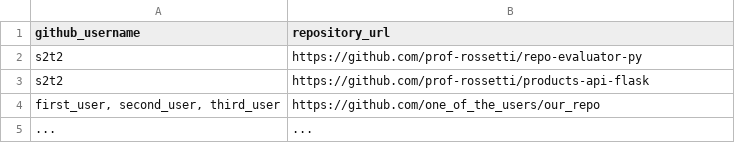
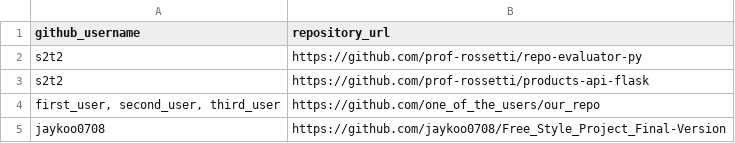
Before and after one commit to prof-rossetti/nyu-info-2335-201805, a CSV file: projects/freestyle/submissions.csv, drawn as a sheet.

Commit message:
Update submissions.csv

```diff
--- a/projects/freestyle/submissions.csv
+++ b/projects/freestyle/submissions.csv
@@ -4,2 +4,2 @@ s2t2, https://github.com/prof-rossetti/products-api-flask
 "first_user, second_user, third_user", https://github.com/one_of_the_users/our_repo
-..., ...
+jaykoo0708, https://github.com/jaykoo0708/Free_Style_Project_Final-Version
```
